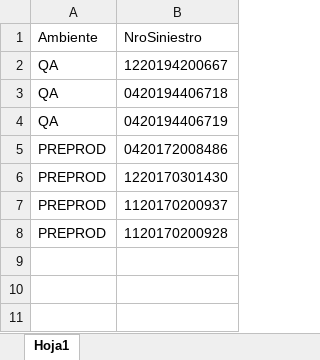
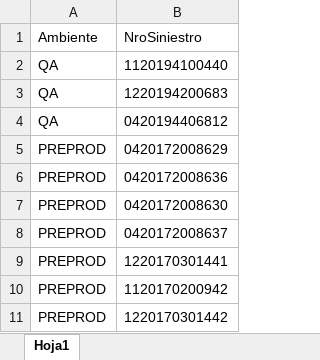
Before and after one commit to suraranorex/SuraClaims, an Excel workbook: SuraClaims/Validacion_GeneracionSiniestro_SISE.xlsx, sheet Hoja1, drawn as a sheet; values as stored, in another font and other column widths than the file's, no borders; the diff names each change by its address in the sheet, - before the commit and + after, or states it on an @@ line.

```diff
--- a/SuraClaims/Validacion_GeneracionSiniestro_SISE.xlsx (sheet Hoja1)
+++ b/SuraClaims/Validacion_GeneracionSiniestro_SISE.xlsx (sheet Hoja1)
-B2 (NroSiniestro): 1220194200667
+B2 (NroSiniestro): 1120194100440
-B3 (NroSiniestro): 0420194406718
+B3 (NroSiniestro): 1220194200683
-B4 (NroSiniestro): 0420194406719
+B4 (NroSiniestro): 0420194406812
-B5 (NroSiniestro): 0420172008486
+B5 (NroSiniestro): 0420172008629
-B6 (NroSiniestro): 1220170301430
+B6 (NroSiniestro): 0420172008636
-B7 (NroSiniestro): 1120170200937
+B7 (NroSiniestro): 0420172008630
-B8 (NroSiniestro): 1120170200928
+B8 (NroSiniestro): 0420172008637
+row 9: PREPROD | 1220170301441
+row 10: PREPROD | 1120170200942
+row 11: PREPROD | 1220170301442
```
Also changed, not shown: SuraClaims/Anular Pago Siniestro.xlsx, SuraClaims/AprobacionesPreviasAPago.xlsx, 17 other files.
